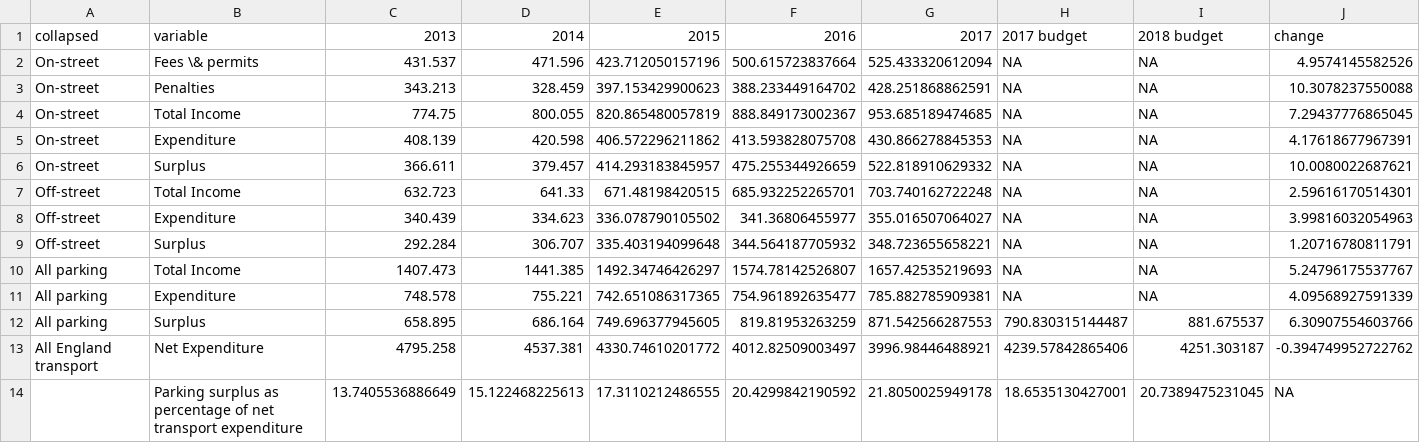
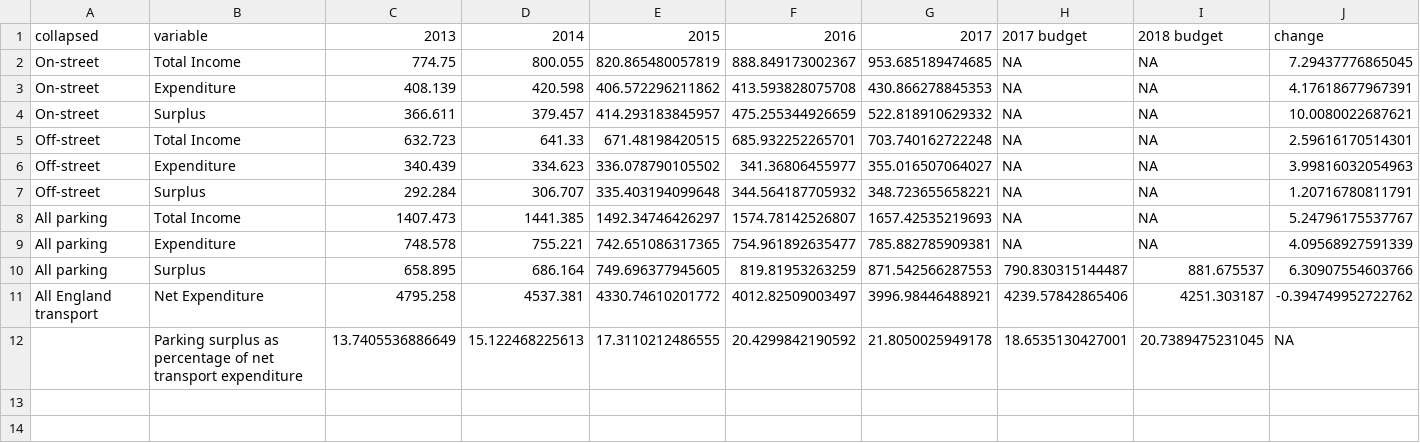
Before and after one commit to majazaloznik/2019-rac-parking, a CSV file: outputs/csv-tables/england-2017-18/england-2017-18-table-01.csv, drawn as a sheet.

```diff
--- a/outputs/csv-tables/england-2017-18/england-2017-18-table-01.csv
+++ b/outputs/csv-tables/england-2017-18/england-2017-18-table-01.csv
@@ -1,4 +1,2 @@
 "collapsed","variable","2013","2014","2015","2016","2017","2017 budget","2018 budget","change"
-"On-street","Fees \& permits",431.537,471.596,423.712050157196,500.615723837664,525.433320612094,NA,NA,4.9574145582526
-"On-street","Penalties",343.213,328.459,397.153429900623,388.233449164702,428.251868862591,NA,NA,10.3078237550088
 "On-street","Total Income",774.75,800.055,820.865480057819,888.849173002367,953.685189474685,NA,NA,7.29437776865045
```
Also changed, not shown: data/01-raw/rpi.csv, outputs/csv-tables/england-2017-18/england-2017-18-table-03.csv, 20 other files.
